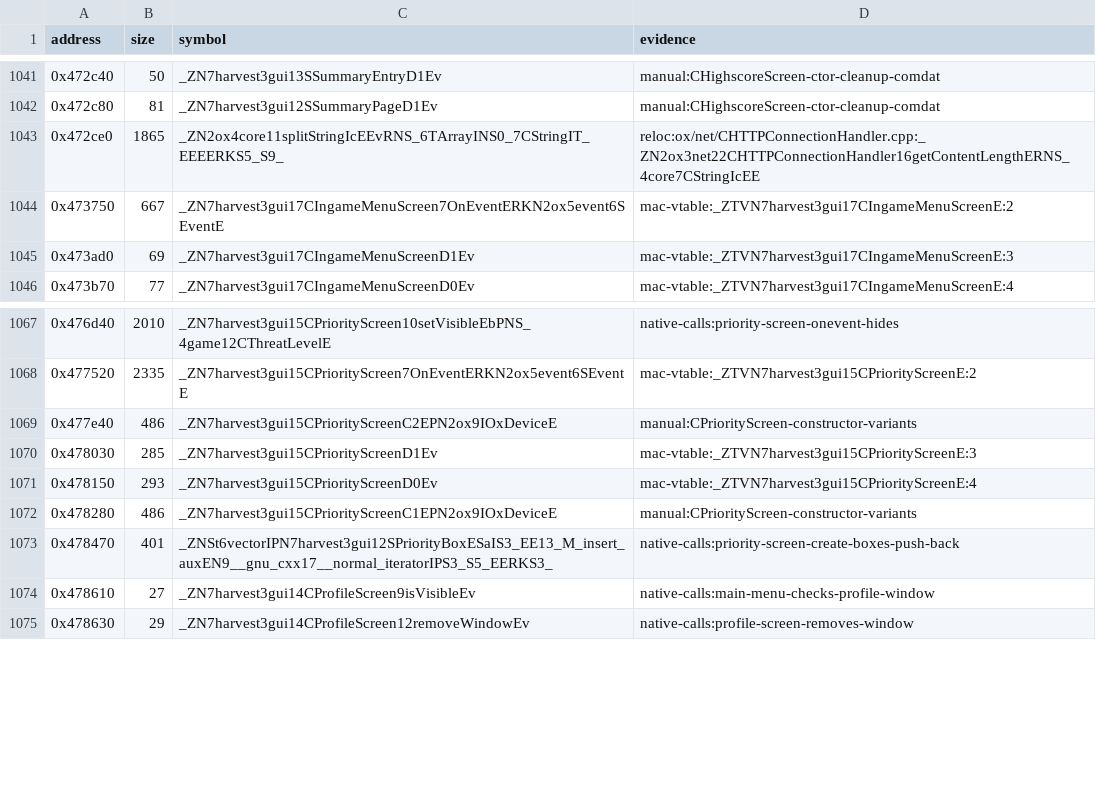
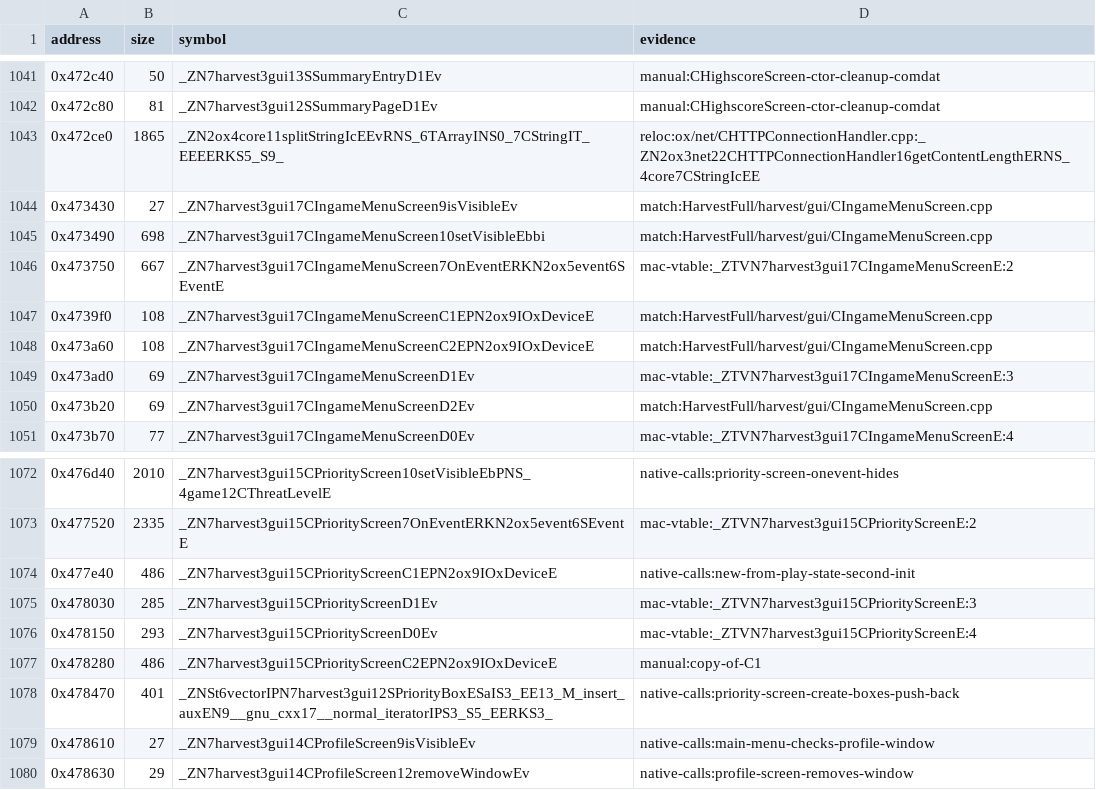
Before and after one commit to banteg/harvest, a TSV file: config/1.18-linux-amd64/symbols.tsv, drawn as a sheet; only a part is shown, gaps mark what is left out.

Commit message:
chore(symbols): name the ingame menu screen constructors and swap the priority screen ones

```diff
--- a/config/1.18-linux-amd64/symbols.tsv
+++ b/config/1.18-linux-amd64/symbols.tsv
@@ -1043,4 +1043,9 @@ address	size	symbol	evidence
 0x472ce0	1865	_ZN2ox4core11splitStringIcEEvRNS_6TArrayINS0_7CStringIT_EEEERKS5_S9_	reloc:ox/net/CHTTPConnectionHandler.cpp:_ZN2ox3net22CHTTPConnectionHandler16getContentLengthERNS_4core7CStringIcEE
+0x473430	27	_ZN7harvest3gui17CIngameMenuScreen9isVisibleEv	match:HarvestFull/harvest/gui/CIngameMenuScreen.cpp
+0x473490	698	_ZN7harvest3gui17CIngameMenuScreen10setVisibleEbbi	match:HarvestFull/harvest/gui/CIngameMenuScreen.cpp
 0x473750	667	_ZN7harvest3gui17CIngameMenuScreen7OnEventERKN2ox5event6SEventE	mac-vtable:_ZTVN7harvest3gui17CIngameMenuScreenE:2
+0x4739f0	108	_ZN7harvest3gui17CIngameMenuScreenC1EPN2ox9IOxDeviceE	match:HarvestFull/harvest/gui/CIngameMenuScreen.cpp
+0x473a60	108	_ZN7harvest3gui17CIngameMenuScreenC2EPN2ox9IOxDeviceE	match:HarvestFull/harvest/gui/CIngameMenuScreen.cpp
 0x473ad0	69	_ZN7harvest3gui17CIngameMenuScreenD1Ev	mac-vtable:_ZTVN7harvest3gui17CIngameMenuScreenE:3
+0x473b20	69	_ZN7harvest3gui17CIngameMenuScreenD2Ev	match:HarvestFull/harvest/gui/CIngameMenuScreen.cpp
 0x473b70	77	_ZN7harvest3gui17CIngameMenuScreenD0Ev	mac-vtable:_ZTVN7harvest3gui17CIngameMenuScreenE:4
@@ -1068,6 +1073,6 @@ address	size	symbol	evidence
 0x477520	2335	_ZN7harvest3gui15CPriorityScreen7OnEventERKN2ox5event6SEventE	mac-vtable:_ZTVN7harvest3gui15CPriorityScreenE:2
-0x477e40	486	_ZN7harvest3gui15CPriorityScreenC2EPN2ox9IOxDeviceE	manual:CPriorityScreen-constructor-variants
+0x477e40	486	_ZN7harvest3gui15CPriorityScreenC1EPN2ox9IOxDeviceE	native-calls:new-from-play-state-second-init
 0x478030	285	_ZN7harvest3gui15CPriorityScreenD1Ev	mac-vtable:_ZTVN7harvest3gui15CPriorityScreenE:3
 0x478150	293	_ZN7harvest3gui15CPriorityScreenD0Ev	mac-vtable:_ZTVN7harvest3gui15CPriorityScreenE:4
-0x478280	486	_ZN7harvest3gui15CPriorityScreenC1EPN2ox9IOxDeviceE	manual:CPriorityScreen-constructor-variants
+0x478280	486	_ZN7harvest3gui15CPriorityScreenC2EPN2ox9IOxDeviceE	manual:copy-of-C1
 0x478470	401	_ZNSt6vectorIPN7harvest3gui12SPriorityBoxESaIS3_EE13_M_insert_auxEN9__gnu_cxx17__normal_iteratorIPS3_S5_EERKS3_	native-calls:priority-screen-create-boxes-push-back
```
